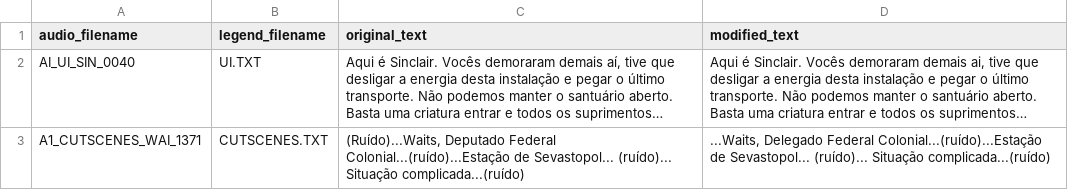
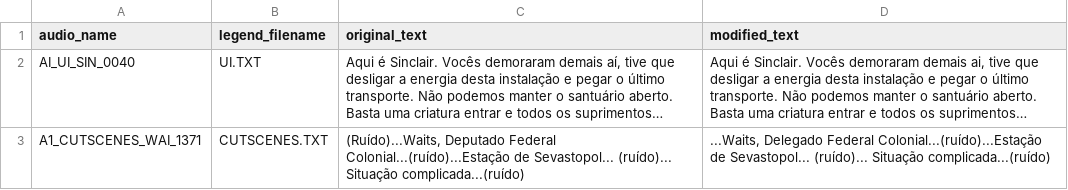
Before and after one commit to Multi8000/mod-alien-isolation, a CSV file: src/legend_changes.csv, drawn as a sheet; only a part is shown; long unchanged cells end in …; the diff names each change by its address in the sheet, - before the commit and + after, or states it on an @@ line.

Commit message:
refactor: change column name
Change column 'audio_filename' to 'audio_name'

```diff
--- a/src/legend_changes.csv
+++ b/src/legend_changes.csv
-A1: audio_filename
+A1: audio_name
```
